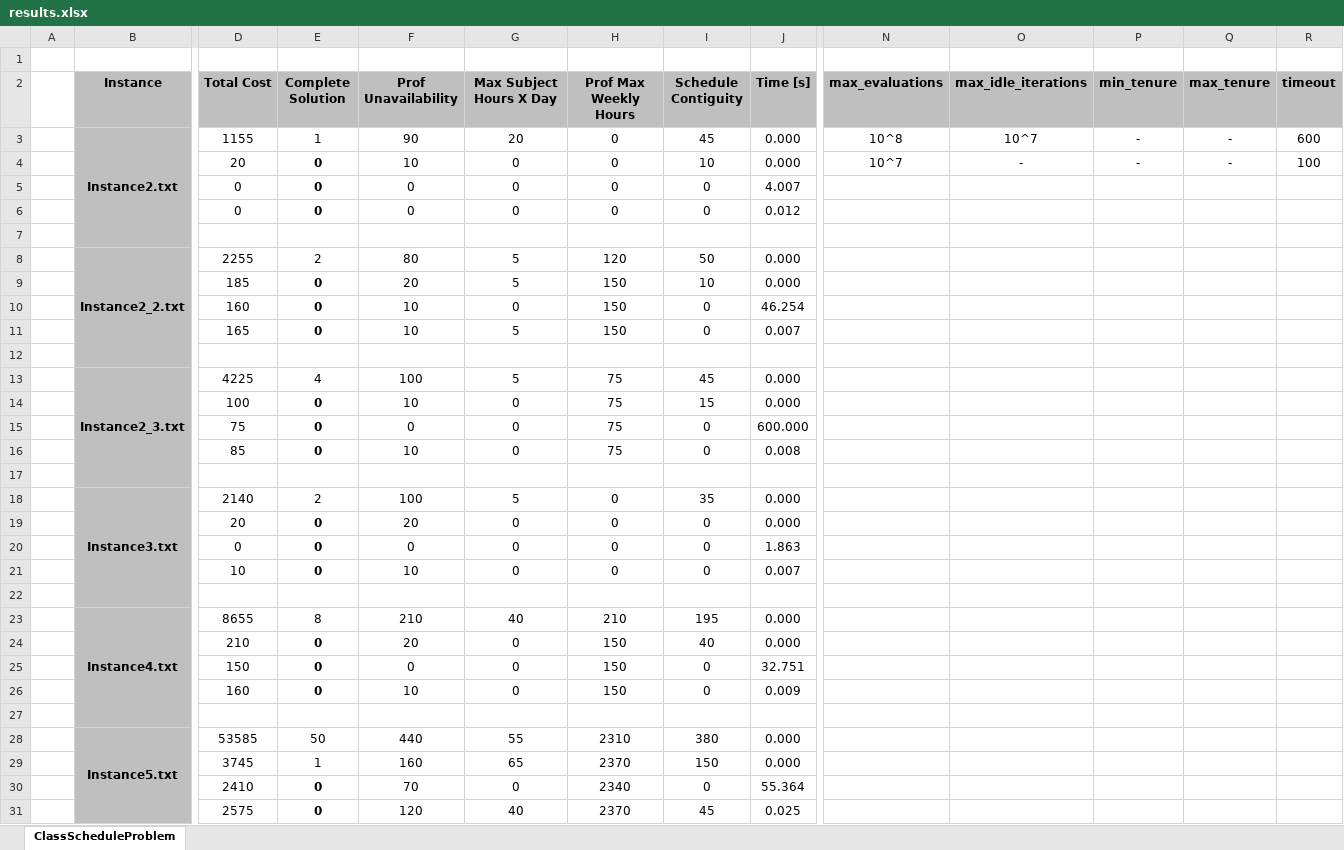
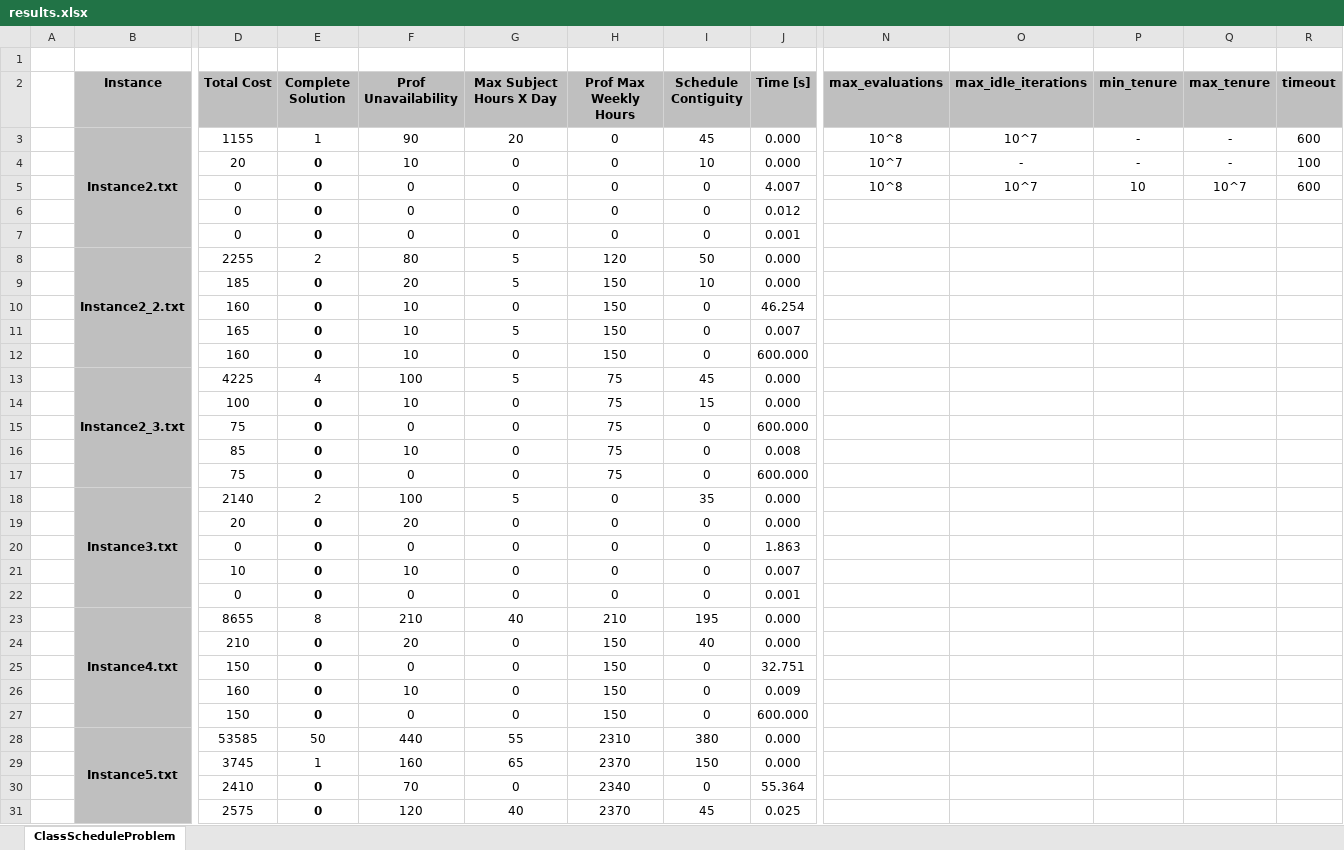
Before and after one commit to denismosolo/Sched_LocalSearch, an Excel workbook: results.xlsx, sheet ClassScheduleProblem, drawn as a sheet; only a part is shown, gaps mark what is left out; values as stored, in another font and other column widths than the file's, no borders; removed rows and columns are numbered as before the commit, all else as after; rows hold the shown columns only; the diff covers the shown part only; the diff names each change by its address in the sheet, - before the commit and + after, or states it on an @@ line.

Commit message:
Completamento results.xlsx
Aggiunti risultati istanze 8 e 9

```diff
--- a/results.xlsx (sheet ClassScheduleProblem)
+++ b/results.xlsx (sheet ClassScheduleProblem)
-N5 (max_evaluations): (empty)
+N5 (max_evaluations): 10^8
-O5 (max_idle_iterations): (empty)
+O5 (max_idle_iterations): 10^7
-P5 (min_tenure): (empty)
+P5 (min_tenure): 10
-Q5 (max_tenure): (empty)
+Q5 (max_tenure): 10^7
-R5 (timeout): (empty)
+R5 (timeout): 600
-row 7: (empty)
+row 7:  |  | 0 | 0 | 0 | 0 | 0 | 0 | 0.001
-row 12: (empty)
+row 12:  |  | 160 | 0 | 10 | 0 | 150 | 0 | 600.000
-row 17: (empty)
+row 17:  |  | 75 | 0 | 0 | 0 | 75 | 0 | 600.000
-row 22: (empty)
+row 22:  |  | 0 | 0 | 0 | 0 | 0 | 0 | 0.001
-row 27: (empty)
+row 27:  |  | 150 | 0 | 0 | 0 | 150 | 0 | 600.000
```
Also changed, not shown: 13 added rows, 3 removed rows and 1 edited cell elsewhere in this sheet, 6 other files.
